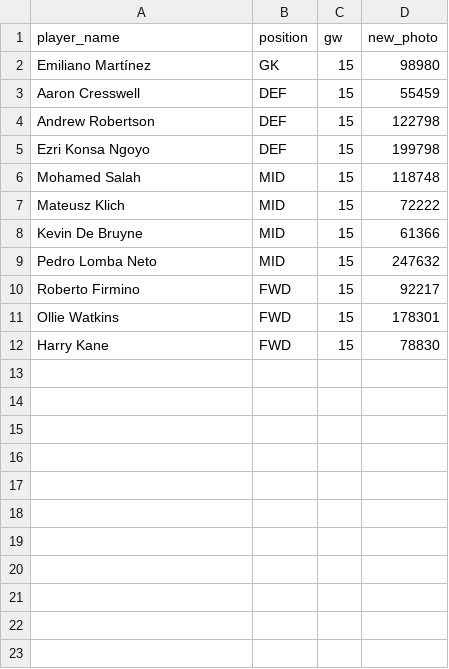
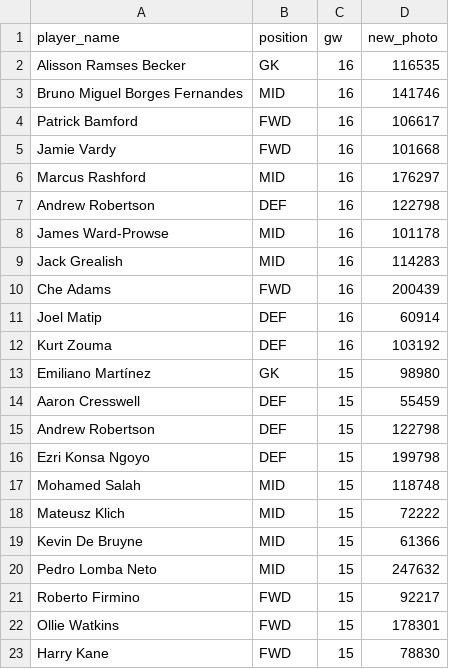
Before and after one commit to arpitsolanki/FPLBot, a CSV file: output.csv, drawn as a sheet.

Commit message:
Add files via upload

```diff
--- a/output.csv
+++ b/output.csv
@@ -1,2 +1,13 @@
 player_name,position,gw,new_photo
+Alisson Ramses Becker,GK,16,116535
+Bruno Miguel Borges Fernandes,MID,16,141746
+Patrick Bamford,FWD,16,106617
+Jamie Vardy,FWD,16,101668
+Marcus Rashford,MID,16,176297
+Andrew Robertson,DEF,16,122798
+James Ward-Prowse,MID,16,101178
+Jack Grealish,MID,16,114283
+Che Adams,FWD,16,200439
+Joel Matip,DEF,16,60914
+Kurt Zouma,DEF,16,103192
 Emiliano Martínez,GK,15,98980
```
